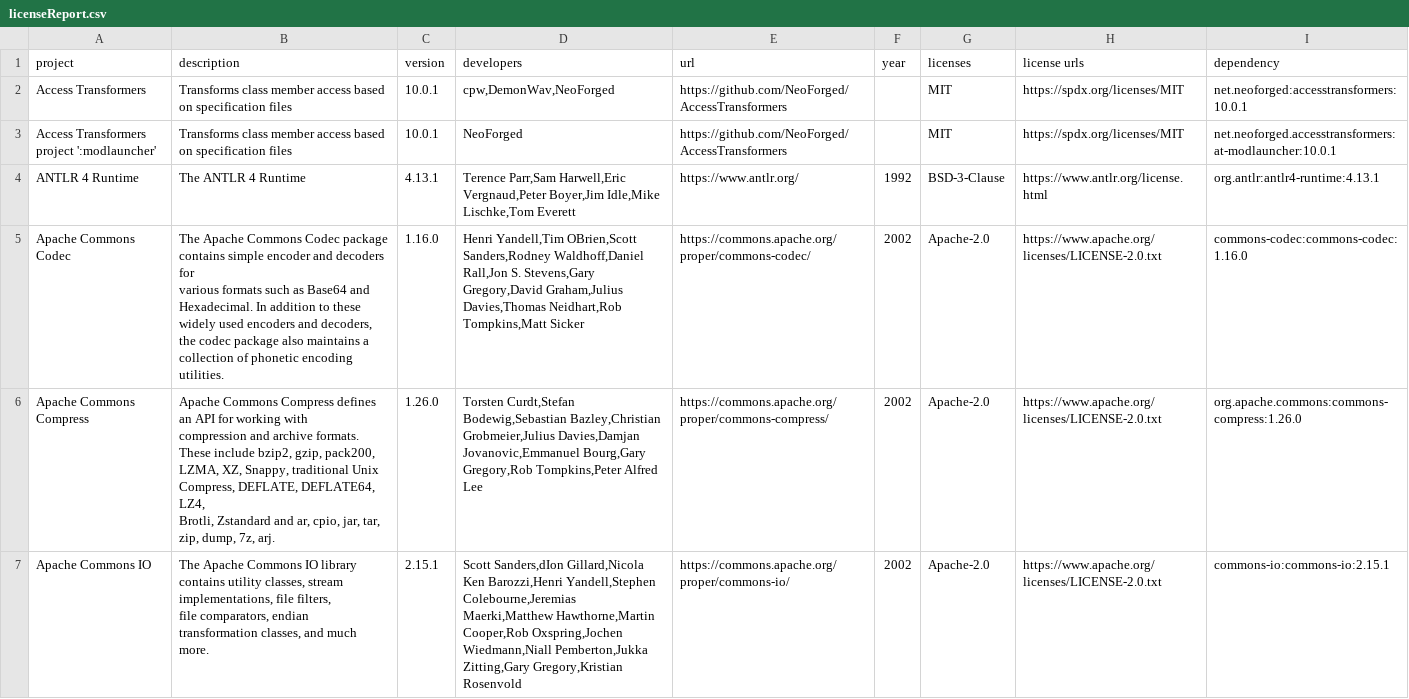
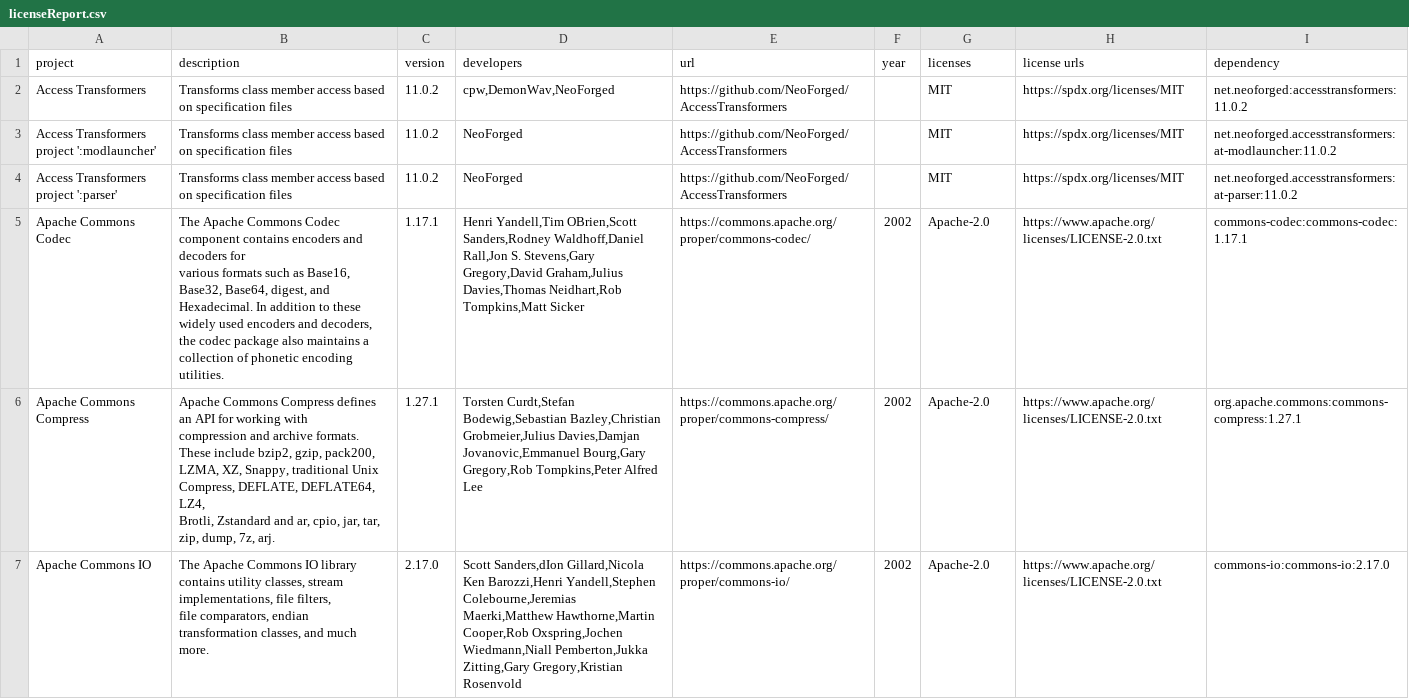
Before and after one commit to GeheimagentNr1/SelectablePainting, a CSV file: lib_licences/licenseReport.csv, drawn as a sheet; only a part is shown; the diff covers the shown part only.

```diff
--- a/lib_licences/licenseReport.csv
+++ b/lib_licences/licenseReport.csv
@@ -1,14 +1,14 @@
 project,description,version,developers,url,year,licenses,license urls,dependency
-Access Transformers,Transforms class member access based on specification files,10.0.1,"cpw,DemonWav,NeoForged",https://github.com/NeoForged/AccessTransformers,,MIT,https://spdx.org/licenses/MIT,net.neoforged:accesstransformers:10.0.1
-"Access Transformers project ':modlauncher'",Transforms class member access based on specification files,10.0.1,NeoForged,https://github.com/NeoForged/AccessTransformers,,MIT,https://spdx.org/licenses/MIT,net.neoforged.accesstransformers:at-modlauncher:10.0.1
-ANTLR 4 Runtime,The ANTLR 4 Runtime,4.13.1,"Terence Parr,Sam Harwell,Eric Vergnaud,Peter Boyer,Jim Idle,Mike Lischke,Tom Everett",https://www.antlr.org/,1992,BSD-3-Clause,https://www.antlr.org/license.html,org.antlr:antlr4-runtime:4.13.1
-Apache Commons Codec,"The Apache Commons Codec package contains simple encoder and decoders for
-     various formats such as Base64 and Hexadecimal.  In addition to these
-     widely used encoders and decoders, the codec package also maintains a
-     collection of phonetic encoding utilities.",1.16.0,"Henri Yandell,Tim OBrien,Scott Sanders,Rodney Waldhoff,Daniel Rall,Jon S. Stevens,Gary Gregory,David Graham,Julius Davies,Thomas Neidhart,Rob Tompkins,Matt Sicker",https://commons.apache.org/proper/commons-codec/,2002,Apache-2.0,https://www.apache.org/licenses/LICENSE-2.0.txt,commons-codec:commons-codec:1.16.0
-Apache Commons Compress,"Apache Commons Compress defines an API for working with
-compression and archive formats. These include bzip2, gzip, pack200,
-LZMA, XZ, Snappy, traditional Unix Compress, DEFLATE, DEFLATE64, LZ4,
-Brotli, Zstandard and ar, cpio, jar, tar, zip, dump, 7z, arj.",1.26.0,"Torsten Curdt,Stefan Bodewig,Sebastian Bazley,Christian Grobmeier,Julius Davies,Damjan Jovanovic,Emmanuel Bourg,Gary Gregory,Rob Tompkins,Peter Alfred Lee",https://commons.apache.org/proper/commons-compress/,2002,Apache-2.0,https://www.apache.org/licenses/LICENSE-2.0.txt,org.apache.commons:commons-compress:1.26.0
-Apache Commons IO,"The Apache Commons IO library contains utility classes, stream implementations, file filters,
-file comparators, endian transformation classes, and much more.",2.15.1,"Scott Sanders,dIon Gillard,Nicola Ken Barozzi,Henri Yandell,Stephen Colebourne,Jeremias Maerki,Matthew Hawthorne,Martin Cooper,Rob Oxspring,Jochen Wiedmann,Niall Pemberton,Jukka Zitting,Gary Gregory,Kristian Rosenvold",https://commons.apache.org/proper/commons-io/,2002,Apache-2.0,https://www.apache.org/licenses/LICENSE-2.0.txt,commons-io:commons-io:2.15.1
+Access Transformers,Transforms class member access based on specification files,11.0.2,"cpw,DemonWav,NeoForged",https://github.com/NeoForged/AccessTransformers,,MIT,https://spdx.org/licenses/MIT,net.neoforged:accesstransformers:11.0.2
+"Access Transformers project ':modlauncher'",Transforms class member access based on specification files,11.0.2,NeoForged,https://github.com/NeoForged/AccessTransformers,,MIT,https://spdx.org/licenses/MIT,net.neoforged.accesstransformers:at-modlauncher:11.0.2
+"Access Transformers project ':parser'",Transforms class member access based on specification files,11.0.2,NeoForged,https://github.com/NeoForged/AccessTransformers,,MIT,https://spdx.org/licenses/MIT,net.neoforged.accesstransformers:at-parser:11.0.2
+Apache Commons Codec,"The Apache Commons Codec component contains encoders and decoders for
+     various formats such as Base16, Base32, Base64, digest, and Hexadecimal. In addition to these
+     widely used encoders and decoders, the codec package also maintains a
+     collection of phonetic encoding utilities.",1.17.1,"Henri Yandell,Tim OBrien,Scott Sanders,Rodney Waldhoff,Daniel Rall,Jon S. Stevens,Gary Gregory,David Graham,Julius Davies,Thomas Neidhart,Rob Tompkins,Matt Sicker",https://commons.apache.org/proper/commons-codec/,2002,Apache-2.0,https://www.apache.org/licenses/LICENSE-2.0.txt,commons-codec:commons-codec:1.17.1
+Apache Commons Compress,"Apache Commons Compress defines an API for working with
+compression and archive formats. These include bzip2, gzip, pack200,
+LZMA, XZ, Snappy, traditional Unix Compress, DEFLATE, DEFLATE64, LZ4,
+Brotli, Zstandard and ar, cpio, jar, tar, zip, dump, 7z, arj.",1.27.1,"Torsten Curdt,Stefan Bodewig,Sebastian Bazley,Christian Grobmeier,Julius Davies,Damjan Jovanovic,Emmanuel Bourg,Gary Gregory,Rob Tompkins,Peter Alfred Lee",https://commons.apache.org/proper/commons-compress/,2002,Apache-2.0,https://www.apache.org/licenses/LICENSE-2.0.txt,org.apache.commons:commons-compress:1.27.1
+Apache Commons IO,"The Apache Commons IO library contains utility classes, stream implementations, file filters,
+file comparators, endian transformation classes, and much more.",2.17.0,"Scott Sanders,dIon Gillard,Nicola Ken Barozzi,Henri Yandell,Stephen Colebourne,Jeremias Maerki,Matthew Hawthorne,Martin Cooper,Rob Oxspring,Jochen Wiedmann,Niall Pemberton,Jukka Zitting,Gary Gregory,Kristian Rosenvold",https://commons.apache.org/proper/commons-io/,2002,Apache-2.0,https://www.apache.org/licenses/LICENSE-2.0.txt,commons-io:commons-io:2.17.0
```
Also changed, not shown: 2 added rows, 2 removed rows and 119 edited cells elsewhere in this file, 6 other files.
